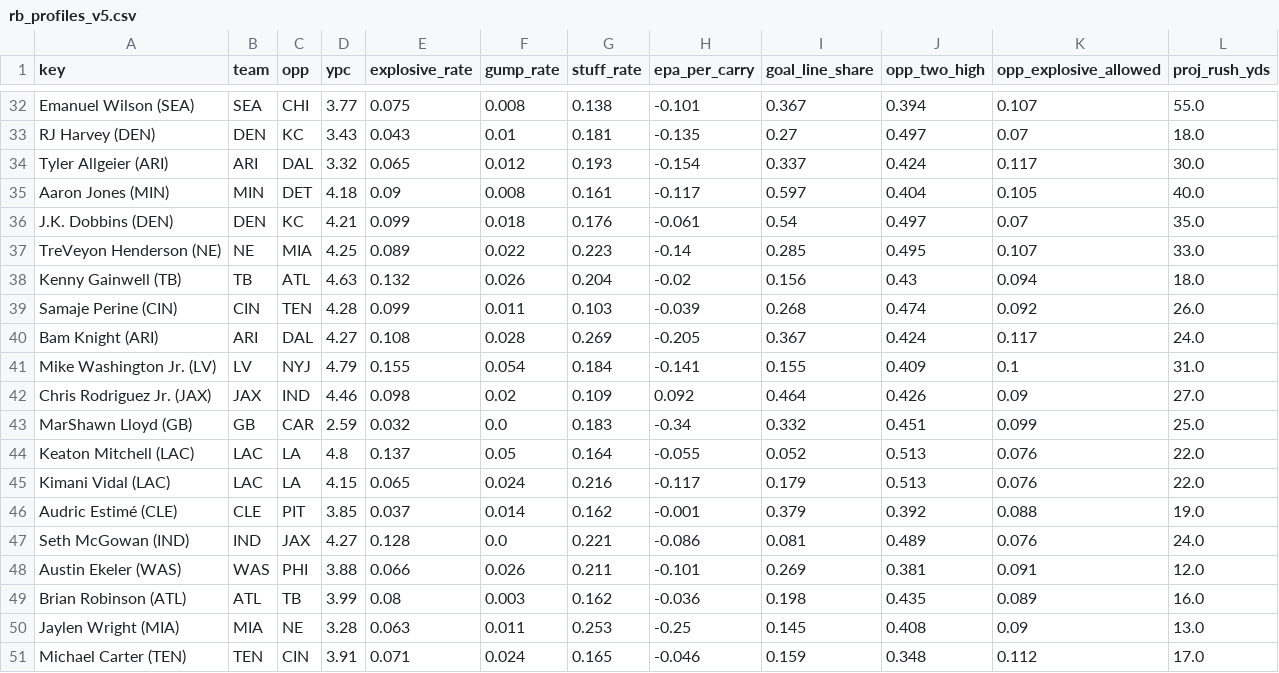
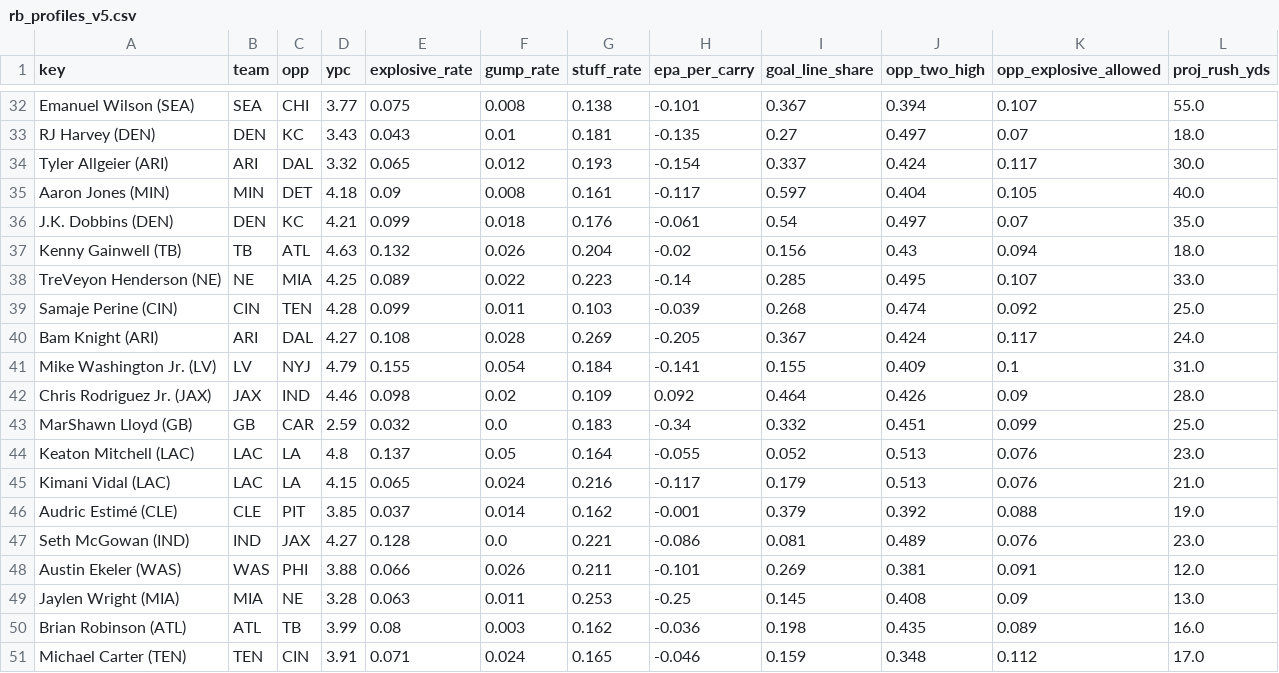
Before and after one commit to Cichon1/FantasyOracle, a CSV file: docs/data/rb_profiles_v5.csv, drawn as a sheet; only a part is shown, gaps mark what is left out; the diff covers the shown part only.

```diff
--- a/docs/data/rb_profiles_v5.csv
+++ b/docs/data/rb_profiles_v5.csv
@@ -36,16 +36,16 @@ Aaron Jones (MIN),MIN,DET,4.18,0.09,0.008,0.161,-0.117,0.597,0.404,0.105,40.0
 J.K. Dobbins (DEN),DEN,KC,4.21,0.099,0.018,0.176,-0.061,0.54,0.497,0.07,35.0
+Kenny Gainwell (TB),TB,ATL,4.63,0.132,0.026,0.204,-0.02,0.156,0.43,0.094,18.0
 TreVeyon Henderson (NE),NE,MIA,4.25,0.089,0.022,0.223,-0.14,0.285,0.495,0.107,33.0
-Kenny Gainwell (TB),TB,ATL,4.63,0.132,0.026,0.204,-0.02,0.156,0.43,0.094,18.0
-Samaje Perine (CIN),CIN,TEN,4.28,0.099,0.011,0.103,-0.039,0.268,0.474,0.092,26.0
+Samaje Perine (CIN),CIN,TEN,4.28,0.099,0.011,0.103,-0.039,0.268,0.474,0.092,25.0
 Bam Knight (ARI),ARI,DAL,4.27,0.108,0.028,0.269,-0.205,0.367,0.424,0.117,24.0
 Mike Washington Jr. (LV),LV,NYJ,4.79,0.155,0.054,0.184,-0.141,0.155,0.409,0.1,31.0
-Chris Rodriguez Jr. (JAX),JAX,IND,4.46,0.098,0.02,0.109,0.092,0.464,0.426,0.09,27.0
+Chris Rodriguez Jr. (JAX),JAX,IND,4.46,0.098,0.02,0.109,0.092,0.464,0.426,0.09,28.0
 MarShawn Lloyd (GB),GB,CAR,2.59,0.032,0.0,0.183,-0.34,0.332,0.451,0.099,25.0
-Keaton Mitchell (LAC),LAC,LA,4.8,0.137,0.05,0.164,-0.055,0.052,0.513,0.076,22.0
-Kimani Vidal (LAC),LAC,LA,4.15,0.065,0.024,0.216,-0.117,0.179,0.513,0.076,22.0
+Keaton Mitchell (LAC),LAC,LA,4.8,0.137,0.05,0.164,-0.055,0.052,0.513,0.076,23.0
+Kimani Vidal (LAC),LAC,LA,4.15,0.065,0.024,0.216,-0.117,0.179,0.513,0.076,21.0
 Audric Estimé (CLE),CLE,PIT,3.85,0.037,0.014,0.162,-0.001,0.379,0.392,0.088,19.0
-Seth McGowan (IND),IND,JAX,4.27,0.128,0.0,0.221,-0.086,0.081,0.489,0.076,24.0
+Seth McGowan (IND),IND,JAX,4.27,0.128,0.0,0.221,-0.086,0.081,0.489,0.076,23.0
 Austin Ekeler (WAS),WAS,PHI,3.88,0.066,0.026,0.211,-0.101,0.269,0.381,0.091,12.0
+Jaylen Wright (MIA),MIA,NE,3.28,0.063,0.011,0.253,-0.25,0.145,0.408,0.09,13.0
 Brian Robinson (ATL),ATL,TB,3.99,0.08,0.003,0.162,-0.036,0.198,0.435,0.089,16.0
-Jaylen Wright (MIA),MIA,NE,3.28,0.063,0.011,0.253,-0.25,0.145,0.408,0.09,13.0
 Michael Carter (TEN),TEN,CIN,3.91,0.071,0.024,0.165,-0.046,0.159,0.348,0.112,17.0
```
Also changed, not shown: 6 moved rows and 2 edited cells elsewhere in this file, automation/history/trending_2026-10-28.csv, docs/data/projections_v5.csv, 7 other files.
